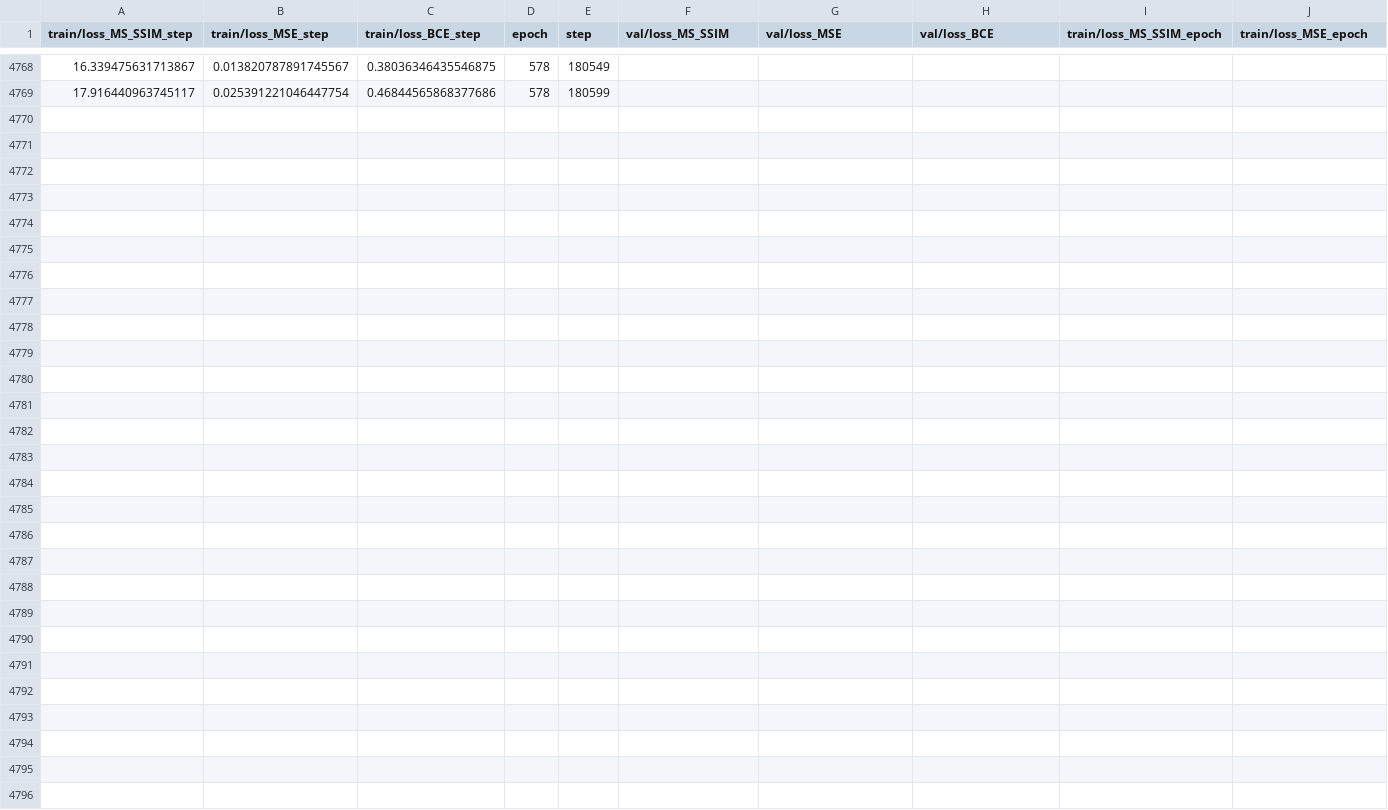
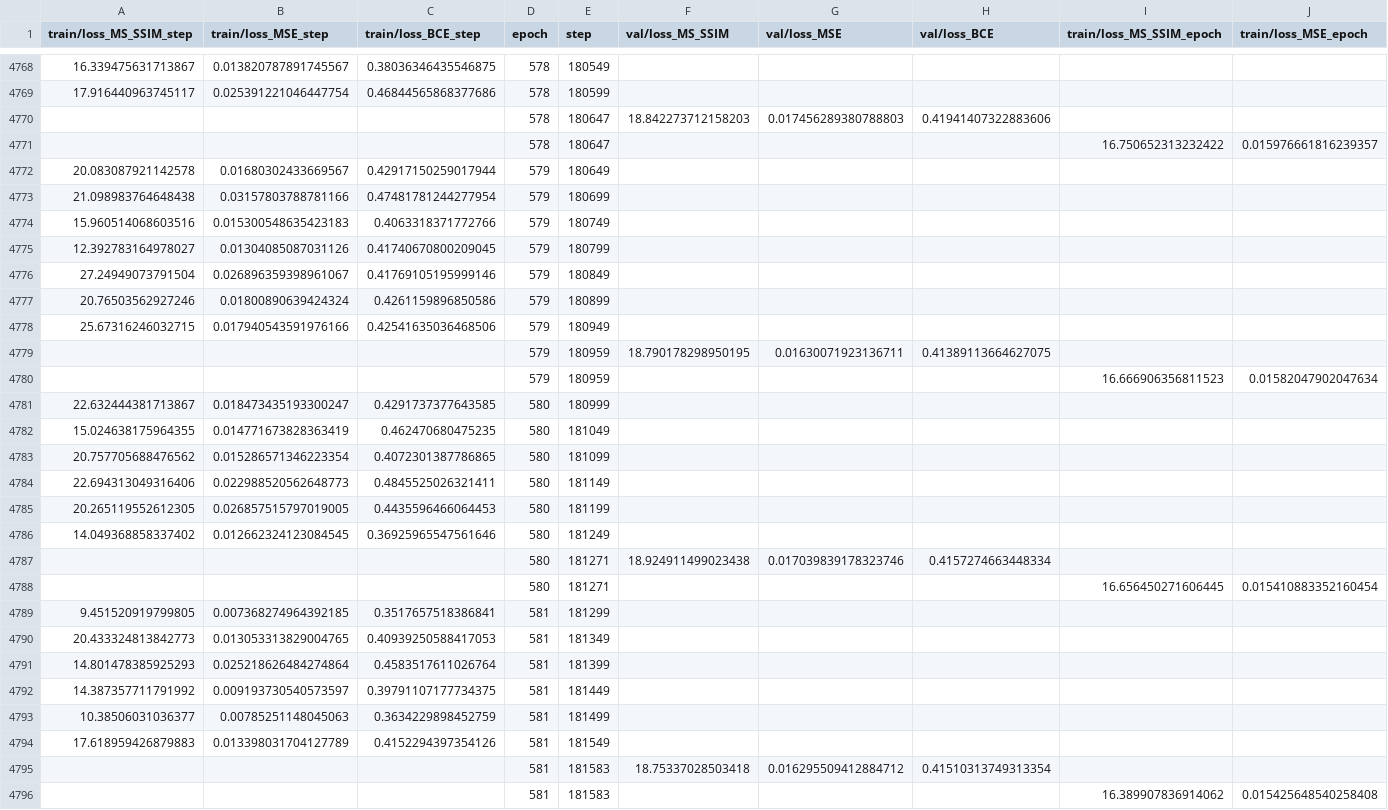
Before and after one commit to wephy/felix-ml, a CSV file: logs/train/runs/2023-09-04_21-39-11/csv/version_0/metrics.csv, drawn as a sheet; only a part is shown, gaps mark what is left out; rows hold the shown columns only; the diff names each change by its address in the sheet, - before the commit and + after, or states it on an @@ line.

```diff
--- a/logs/train/runs/2023-09-04_21-39-11/csv/version_0/metrics.csv
+++ b/logs/train/runs/2023-09-04_21-39-11/csv/version_0/metrics.csv
+row 4770:  |  |  | 578 | 180647 | 18.842273712158203 | 0.017456289380788803 | 0.41941407322883606
+row 4771:  |  |  | 578 | 180647 |  |  |  | 16.750652313232422 | 0.015976661816239357
+row 4772: 20.083087921142578 | 0.01680302433669567 | 0.42917150259017944 | 579 | 180649
+row 4773: 21.098983764648438 | 0.03157803788781166 | 0.47481781244277954 | 579 | 180699
+row 4774: 15.960514068603516 | 0.015300548635423183 | 0.4063318371772766 | 579 | 180749
+row 4775: 12.392783164978027 | 0.01304085087031126 | 0.41740670800209045 | 579 | 180799
+row 4776: 27.24949073791504 | 0.026896359398961067 | 0.41769105195999146 | 579 | 180849
+row 4777: 20.76503562927246 | 0.01800890639424324 | 0.4261159896850586 | 579 | 180899
+row 4778: 25.67316246032715 | 0.017940543591976166 | 0.42541635036468506 | 579 | 180949
+row 4779:  |  |  | 579 | 180959 | 18.790178298950195 | 0.01630071923136711 | 0.41389113664627075
+row 4780:  |  |  | 579 | 180959 |  |  |  | 16.666906356811523 | 0.01582047902047634
+row 4781: 22.632444381713867 | 0.018473435193300247 | 0.4291737377643585 | 580 | 180999
+row 4782: 15.024638175964355 | 0.014771673828363419 | 0.462470680475235 | 580 | 181049
+row 4783: 20.757705688476562 | 0.015286571346223354 | 0.4072301387786865 | 580 | 181099
+row 4784: 22.694313049316406 | 0.022988520562648773 | 0.4845525026321411 | 580 | 181149
+row 4785: 20.265119552612305 | 0.026857515797019005 | 0.4435596466064453 | 580 | 181199
+row 4786: 14.049368858337402 | 0.012662324123084545 | 0.36925965547561646 | 580 | 181249
+row 4787:  |  |  | 580 | 181271 | 18.924911499023438 | 0.017039839178323746 | 0.4157274663448334
+row 4788:  |  |  | 580 | 181271 |  |  |  | 16.656450271606445 | 0.015410883352160454
+row 4789: 9.451520919799805 | 0.007368274964392185 | 0.3517657518386841 | 581 | 181299
+row 4790: 20.433324813842773 | 0.013053313829004765 | 0.40939250588417053 | 581 | 181349
+row 4791: 14.801478385925293 | 0.025218626484274864 | 0.4583517611026764 | 581 | 181399
+row 4792: 14.387357711791992 | 0.009193730540573597 | 0.39791107177734375 | 581 | 181449
+row 4793: 10.38506031036377 | 0.00785251148045063 | 0.3634229898452759 | 581 | 181499
+row 4794: 17.618959426879883 | 0.013398031704127789 | 0.4152294397354126 | 581 | 181549
+row 4795:  |  |  | 581 | 181583 | 18.75337028503418 | 0.016295509412884712 | 0.41510313749313354
+row 4796:  |  |  | 581 | 181583 |  |  |  | 16.389907836914062 | 0.015425648540258408
```
Also changed, not shown: 3 other files.
